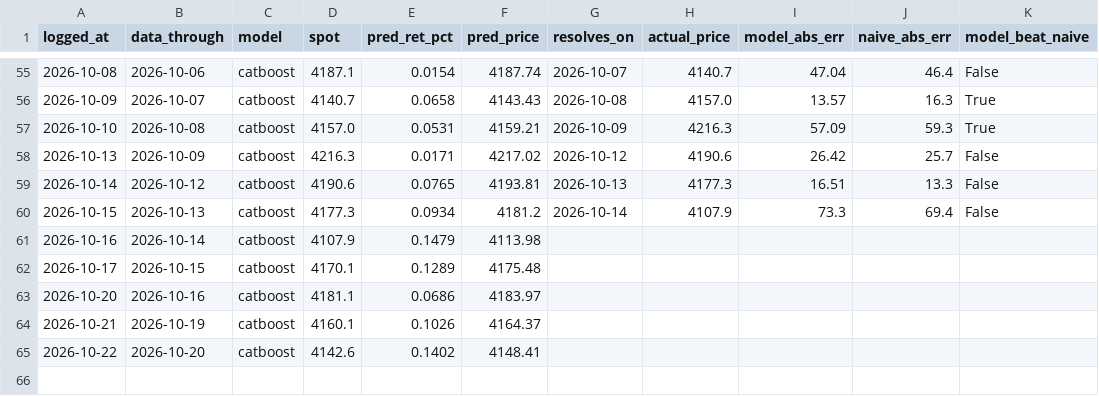
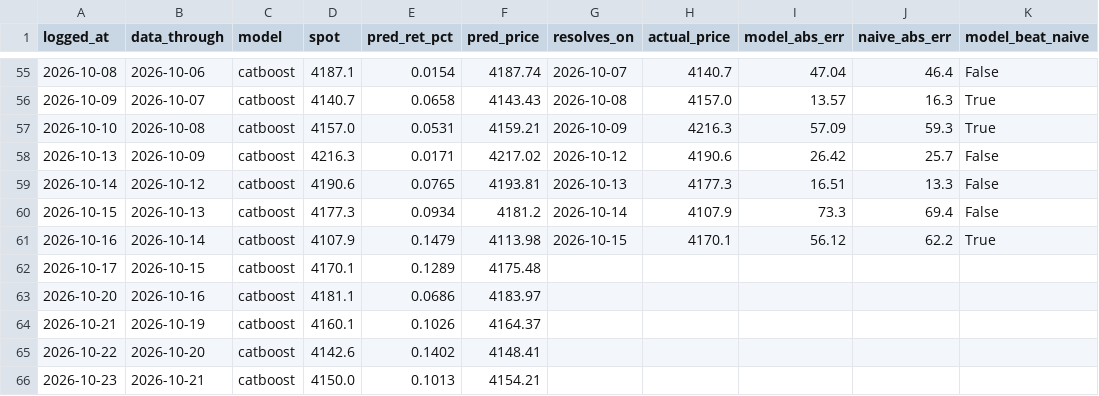
Before and after one commit to Srimurari14/gold-band, a CSV file: logs/daily_predictions.csv, drawn as a sheet; only a part is shown, gaps mark what is left out.

```diff
--- a/logs/daily_predictions.csv
+++ b/logs/daily_predictions.csv
@@ -60,3 +60,3 @@ logged_at,data_through,model,spot,pred_ret_pct,pred_price,resolves_on,actual_pri
 2026-10-15,2026-10-13,catboost,4177.3,0.0934,4181.2,2026-10-14,4107.9,73.3,69.4,False
-2026-10-16,2026-10-14,catboost,4107.9,0.1479,4113.98,,,,,
+2026-10-16,2026-10-14,catboost,4107.9,0.1479,4113.98,2026-10-15,4170.1,56.12,62.2,True
 2026-10-17,2026-10-15,catboost,4170.1,0.1289,4175.48,,,,,
@@ -65 +65,2 @@ logged_at,data_through,model,spot,pred_ret_pct,pred_price,resolves_on,actual_pri
 2026-10-22,2026-10-20,catboost,4142.6,0.1402,4148.41,,,,,
+2026-10-23,2026-10-21,catboost,4150.0,0.1013,4154.21,,,,,
```
Also changed, not shown: logs/predictions.csv.
